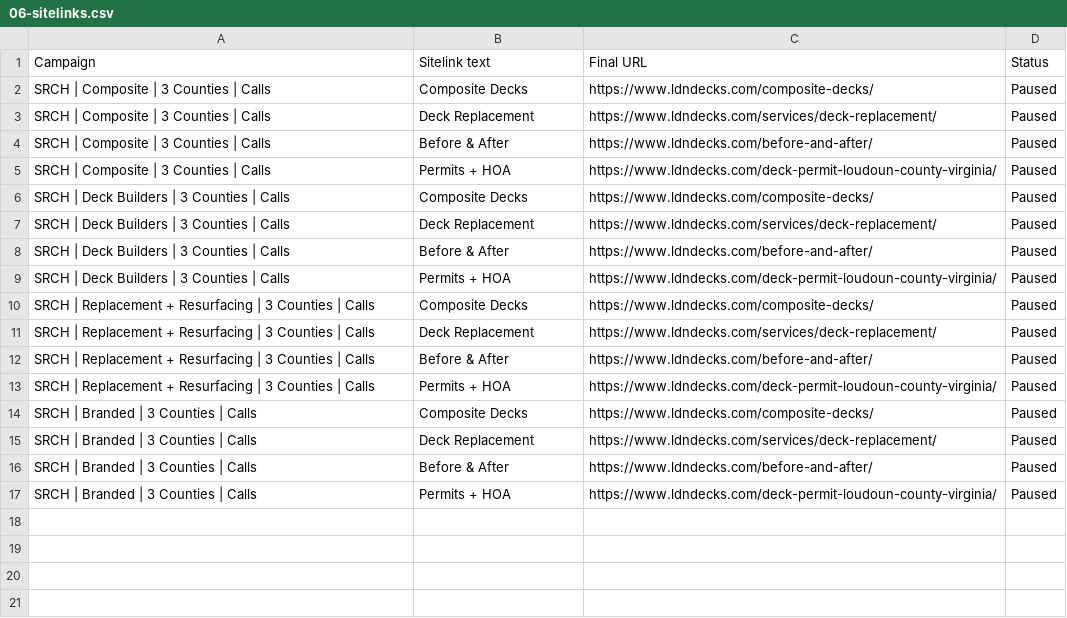
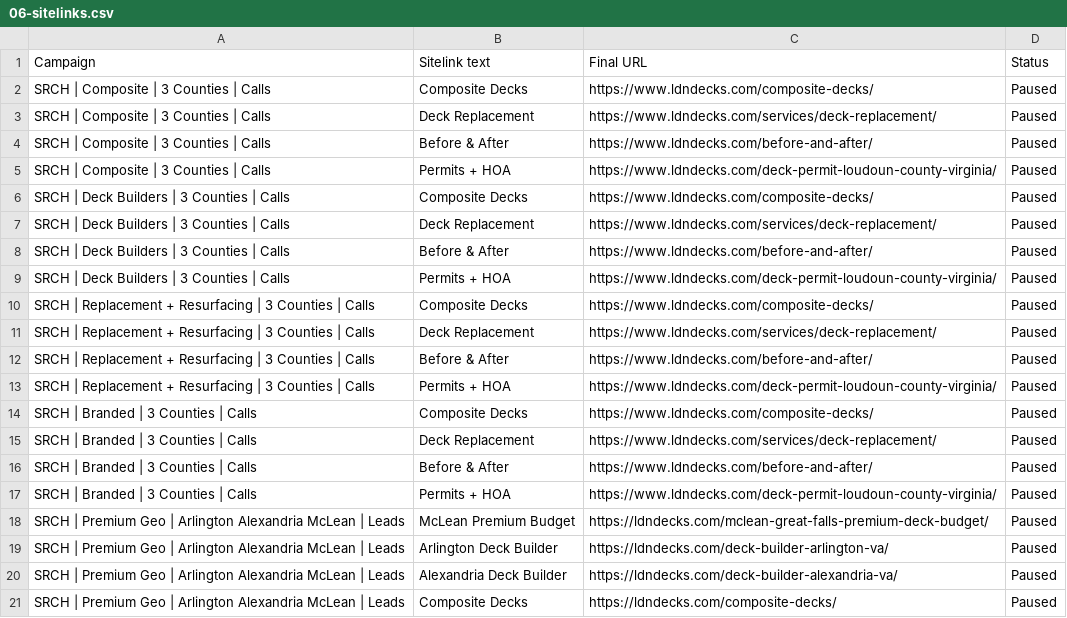
Before and after one commit to primesolutionoffice1-create/ldn-decks, a CSV file: google-ads-import/06-sitelinks.csv, drawn as a sheet.

```diff
--- a/google-ads-import/06-sitelinks.csv
+++ b/google-ads-import/06-sitelinks.csv
@@ -17 +17,5 @@ SRCH | Branded | 3 Counties | Calls,Before & After,https://www.ldndecks.com/befo
 SRCH | Branded | 3 Counties | Calls,Permits + HOA,https://www.ldndecks.com/deck-permit-loudoun-county-virginia/,Paused
+SRCH | Premium Geo | Arlington Alexandria McLean | Leads,McLean Premium Budget,https://ldndecks.com/mclean-great-falls-premium-deck-budget/,Paused
+SRCH | Premium Geo | Arlington Alexandria McLean | Leads,Arlington Deck Builder,https://ldndecks.com/deck-builder-arlington-va/,Paused
+SRCH | Premium Geo | Arlington Alexandria McLean | Leads,Alexandria Deck Builder,https://ldndecks.com/deck-builder-alexandria-va/,Paused
+SRCH | Premium Geo | Arlington Alexandria McLean | Leads,Composite Decks,https://ldndecks.com/composite-decks/,Paused
```
Also changed, not shown: docs/ads-tracking/templates/lead-quality-outcome-sample-template.csv, google-ads-import/02-ad-groups.csv, 50 other files.
